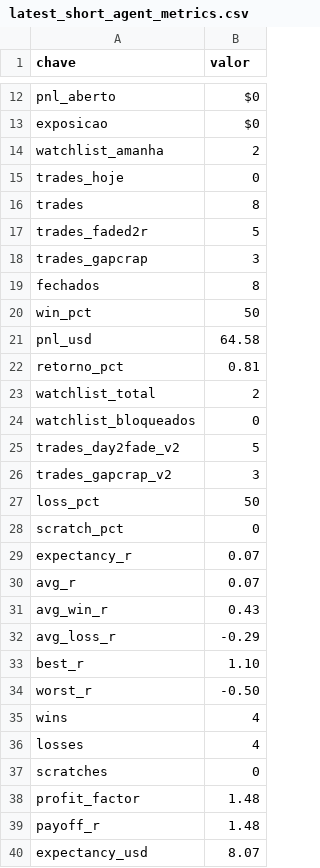
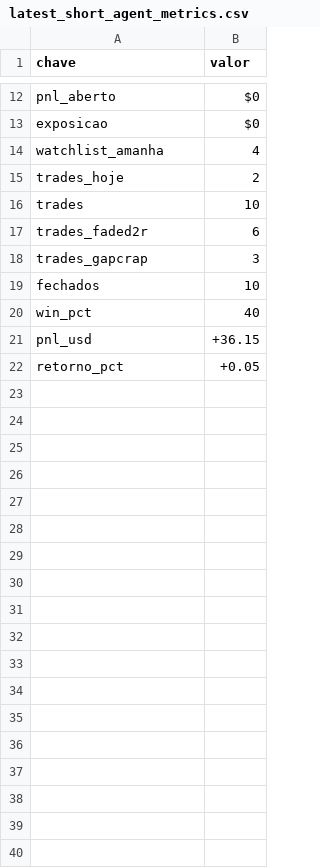
Before and after one commit to vmossini/radar-dashboard, a CSV file: latest_short_agent_metrics.csv, drawn as a sheet; only a part is shown, gaps mark what is left out; the diff covers the shown part only.

```diff
--- a/latest_short_agent_metrics.csv
+++ b/latest_short_agent_metrics.csv
@@ -13,28 +13,10 @@ pnl_aberto,$0
 exposicao,$0
-watchlist_amanha,2
-trades_hoje,0
-trades,8
-trades_faded2r,5
+watchlist_amanha,4
+trades_hoje,2
+trades,10
+trades_faded2r,6
 trades_gapcrap,3
-fechados,8
-win_pct,50
-pnl_usd,64.58
-retorno_pct,0.81
-watchlist_total,2
-watchlist_bloqueados,0
-trades_day2fade_v2,5
-trades_gapcrap_v2,3
-loss_pct,50
-scratch_pct,0
-expectancy_r,0.07
-avg_r,0.07
-avg_win_r,0.43
-avg_loss_r,-0.29
-best_r,1.10
-worst_r,-0.50
-wins,4
-losses,4
-scratches,0
-profit_factor,1.48
-payoff_r,1.48
-expectancy_usd,8.07
+fechados,10
+win_pct,40
+pnl_usd,+36.15
+retorno_pct,+0.05
```
Also changed, not shown: 56 removed rows and 3 edited cells elsewhere in this file, latest_day2fade_scan.csv, latest_short_watchlist_next.csv, 5 other files.
